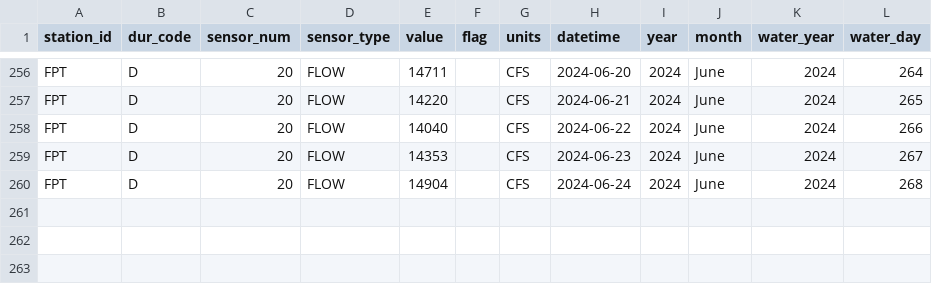
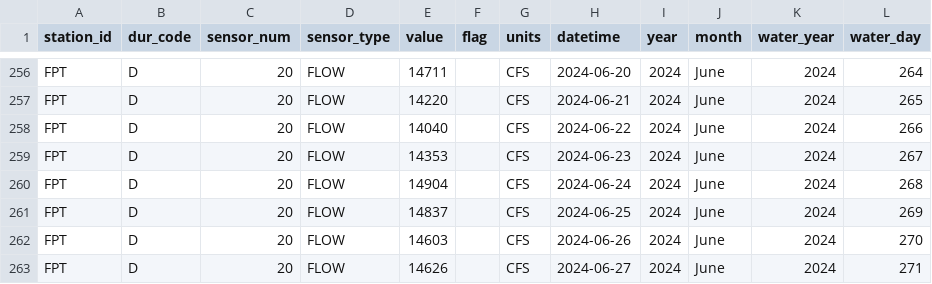
Before and after one commit to BDO-Science/omr_report_2024, a CSV file: Salmonids/output/Freeport_CDEC.csv, drawn as a sheet; only a part is shown, gaps mark what is left out; the diff names each change by its address in the sheet, - before the commit and + after, or states it on an @@ line.

Commit message:
Salmonid graph updates

```diff
--- a/Salmonids/output/Freeport_CDEC.csv
+++ b/Salmonids/output/Freeport_CDEC.csv
+row 261: FPT | D | 20 | FLOW | 14837 |  | CFS | 2024-06-25 | 2024 | June | 2024 | 269
+row 262: FPT | D | 20 | FLOW | 14603 |  | CFS | 2024-06-26 | 2024 | June | 2024 | 270
+row 263: FPT | D | 20 | FLOW | 14626 |  | CFS | 2024-06-27 | 2024 | June | 2024 | 271
```
Also changed, not shown: 8 other files.
